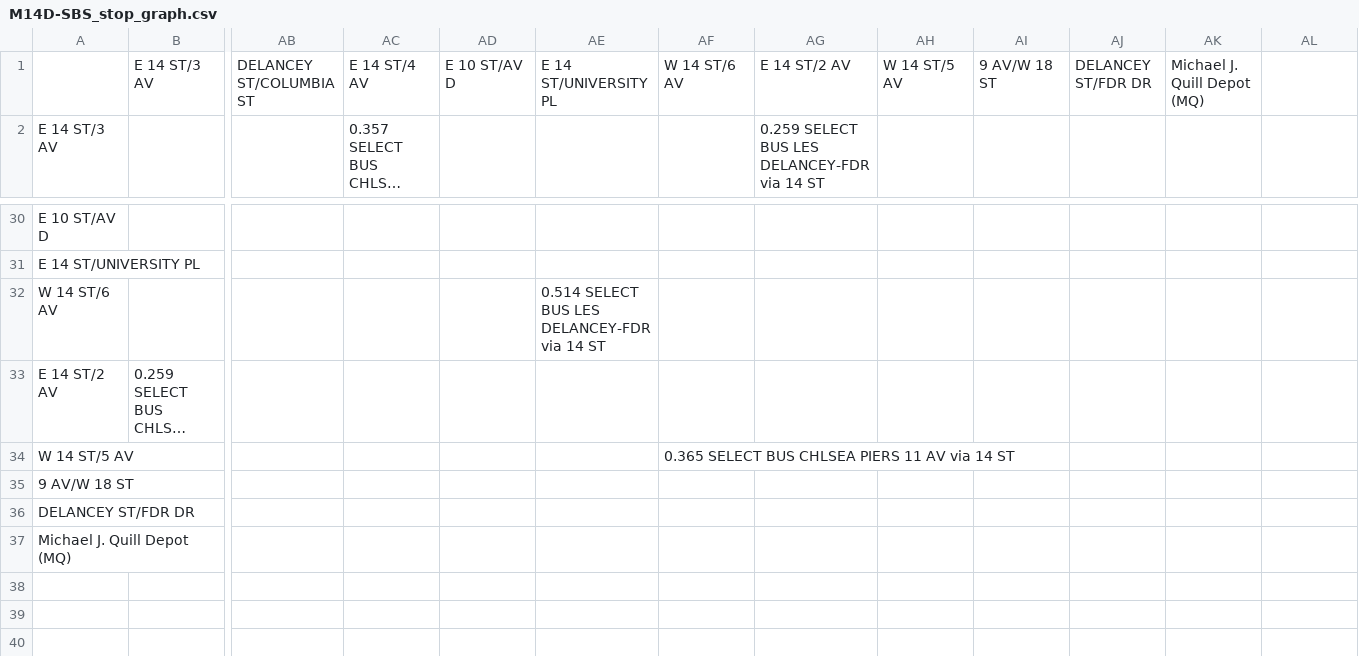
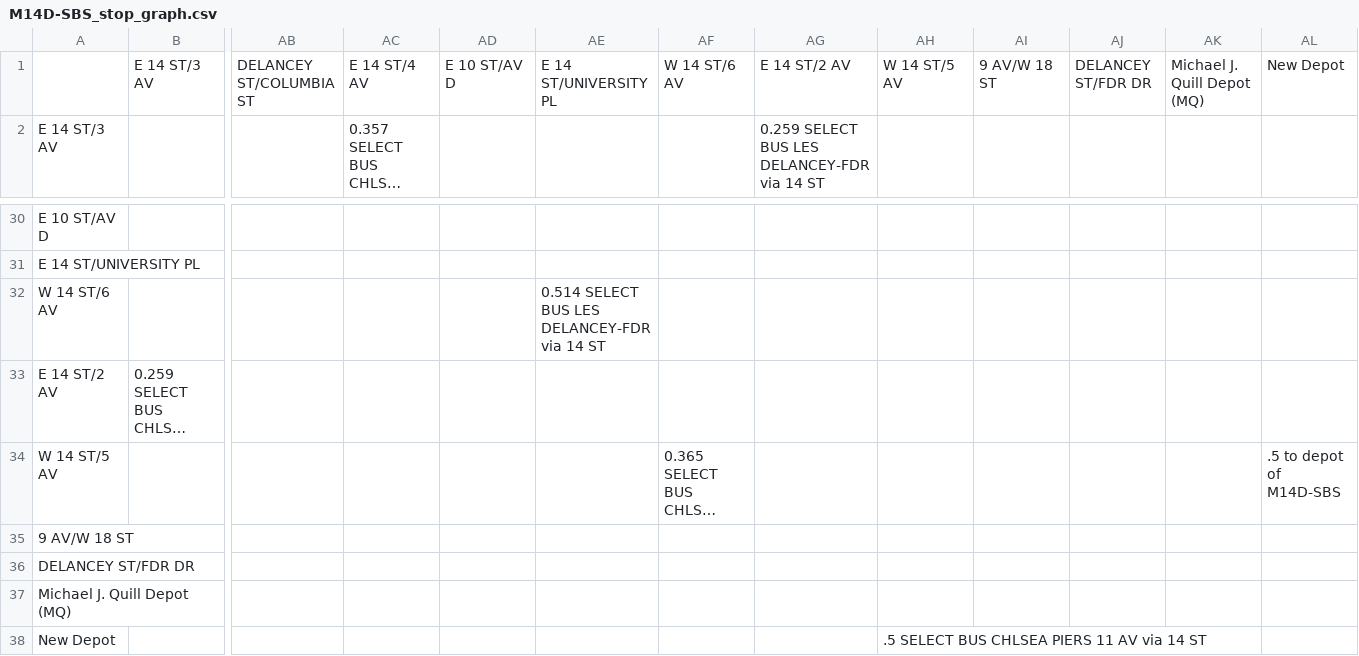
Before and after one commit to luizvalle/electricBusNewYork, a CSV file: data/routes/M14D-SBS_stop_graph.csv, drawn as a sheet; only a part is shown, gaps mark what is left out; long unchanged cells end in …; rows hold the shown columns only; the diff names each change by its address in the sheet, - before the commit and + after, or states it on an @@ line.

```diff
--- a/data/routes/M14D-SBS_stop_graph.csv
+++ b/data/routes/M14D-SBS_stop_graph.csv
-AL1: (empty)
+AL1: New Depot
-AL34: (empty)
+AL34: .5 to depot of M14D-SBS
+row 38: New Depot |  |  |  |  |  |  |  | .5 SELECT BUS CHLSEA PIERS 11 AV via 14 ST
```
Also changed, not shown: 2 other files.
